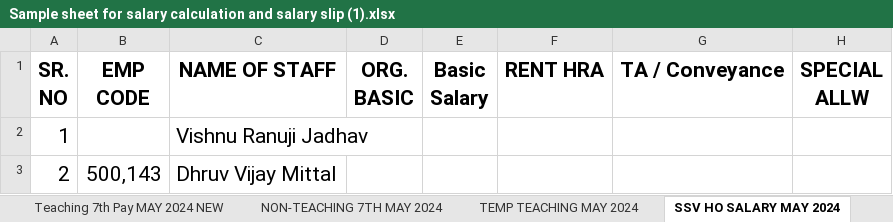
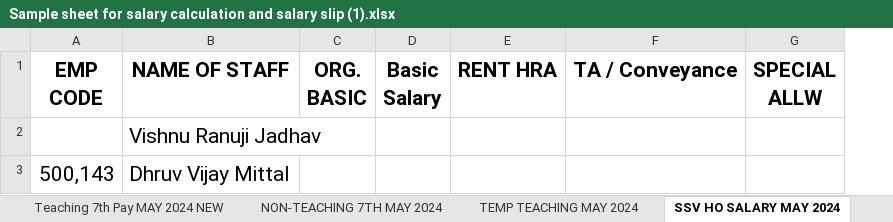
Before and after one commit to Alpharius397/Salary-Slip-Generator, an Excel workbook: sample_data/Sample sheet for salary calculation and salary slip (1).xlsx, sheet SSV HO SALARY MAY 2024, drawn as a sheet; only a part is shown; values as stored, in another font and other column widths than the file's, no borders; ↵ is a line break in a cell; the diff names each change by its address in the sheet, - before the commit and + after, or states it on an @@ line.

```diff
--- a/sample_data/Sample sheet for salary calculation and salary slip (1).xlsx (sheet SSV HO SALARY MAY 2024)
+++ b/sample_data/Sample sheet for salary calculation and salary slip (1).xlsx (sheet SSV HO SALARY MAY 2024)
-column A, rows 1-3: SR. ↵ NO | 1 | 2
```
Also changed, not shown: sheet TEMP TEACHING MAY 2024, sheet NON-TEACHING 7TH MAY 2024, sheet KJSIEIT SALARY SLIP, sheet SVV SALARY SLP, 5 other files.
